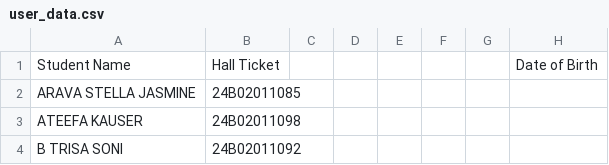
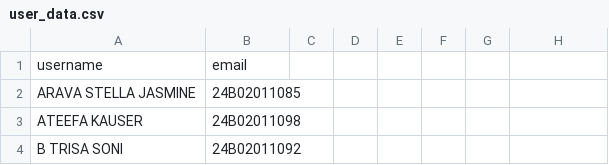
Before and after one commit to Coffee7Cup/wallstreet, a CSV file: backend/_data/user_data.csv, drawn as a sheet; only a part is shown; removed rows and columns are numbered as before the commit, all else as after; the diff names each change by its address in the sheet, - before the commit and + after, or states it on an @@ line.

```diff
--- a/backend/_data/user_data.csv
+++ b/backend/_data/user_data.csv
-row 1: Student Name | Hall Ticket |  |  |  |  |  | Date of Birth
+row 1: username | email
```
Also changed, not shown: 4 other files.
